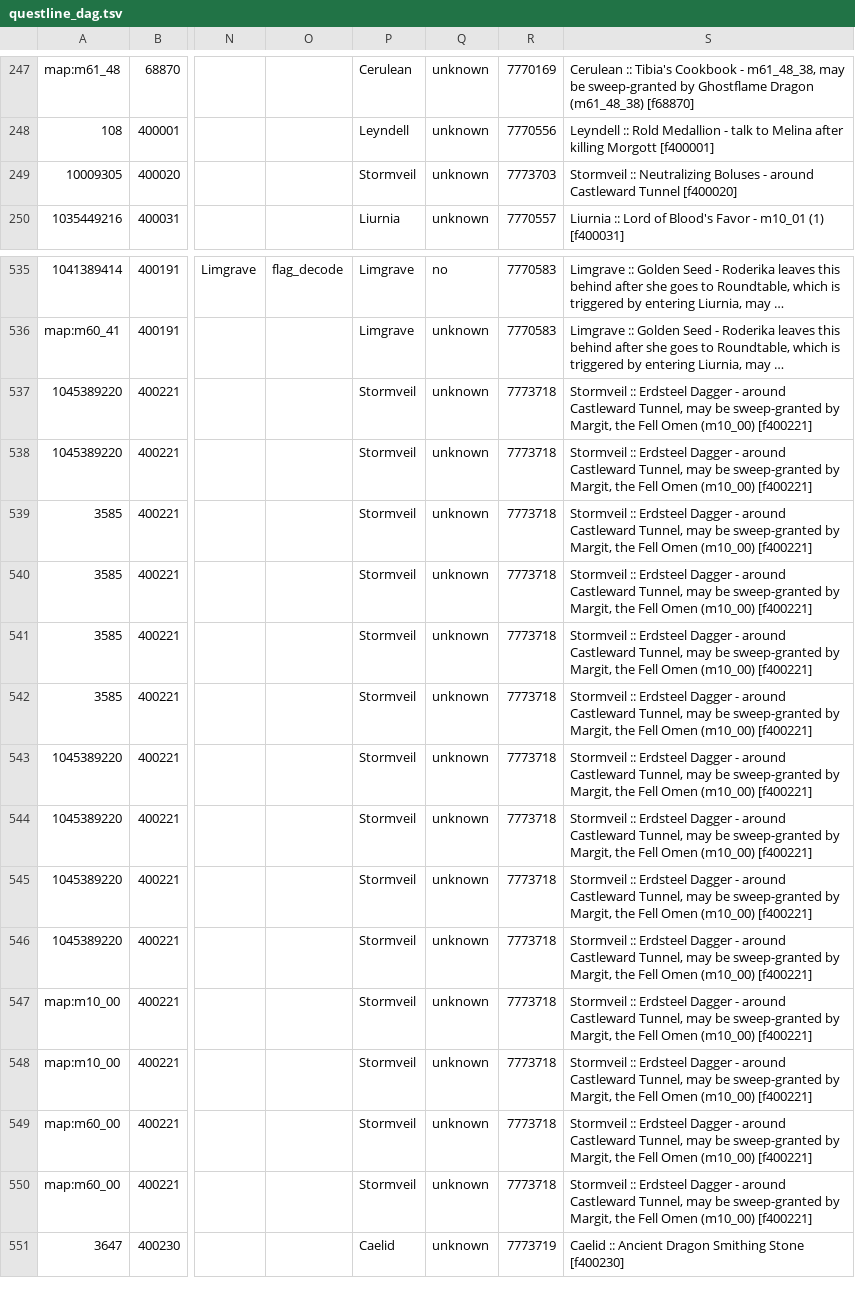
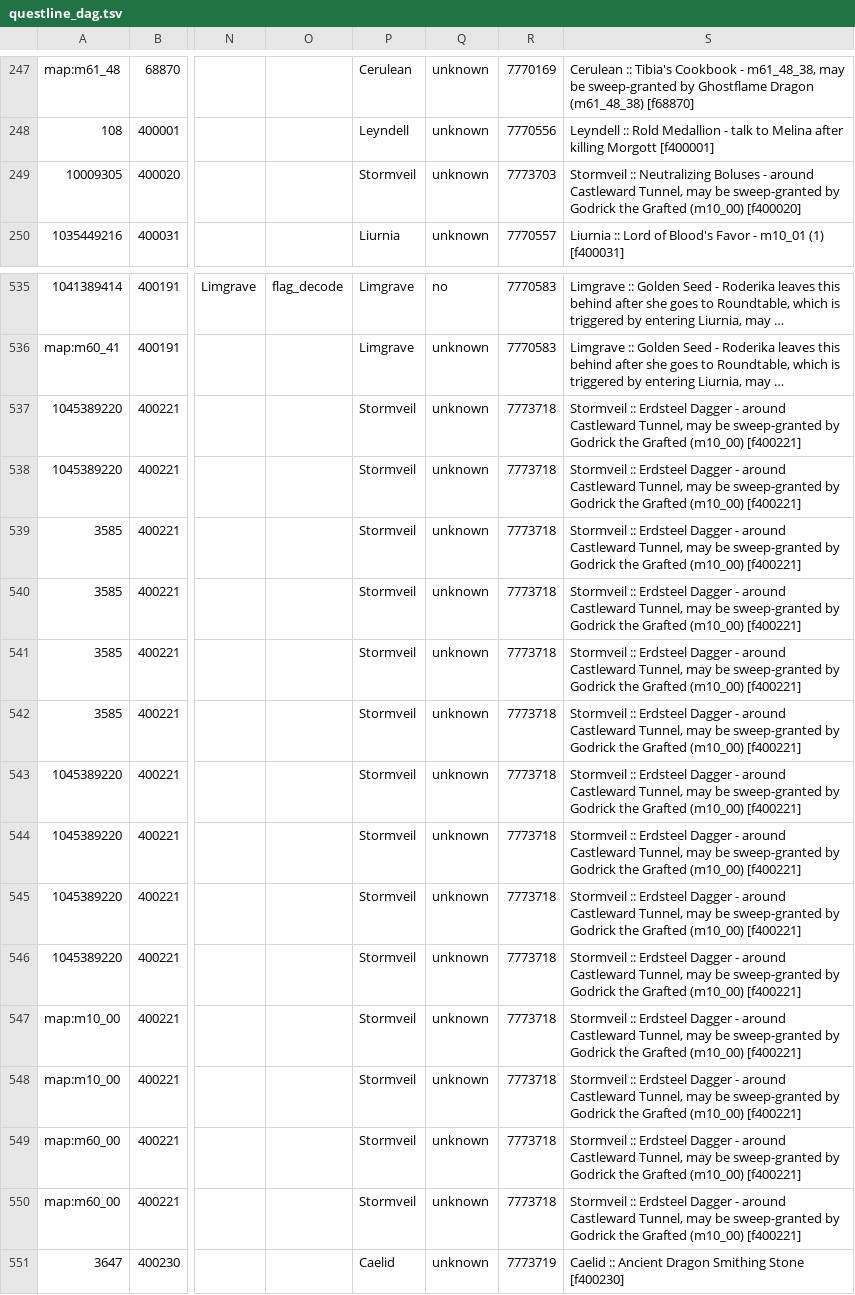
Before and after one commit to 4laric/er-archipelago, a TSV file: greenfield/questline_dag.tsv, drawn as a sheet; only a part is shown, gaps mark what is left out; long unchanged cells end in …; the diff names each change by its address in the sheet, - before the commit and + after, or states it on an @@ line.

```diff
--- a/greenfield/questline_dag.tsv
+++ b/greenfield/questline_dag.tsv
-S249: …around Castleward Tunnel [f400020]
+S249: …around Castleward Tunnel, may be sweep-granted by Godrick the Grafted (m10_00) [f400020]
-S537:S550: …sweep-granted by Margit, the Fell Omen (m10_00) [f400221]
+S537:S550: …sweep-granted by Godrick the Grafted (m10_00) [f400221]
```
Also changed, not shown: greenfield/questline_model.tsv, greenfield/surface_confidence.tsv, 36 other files.
